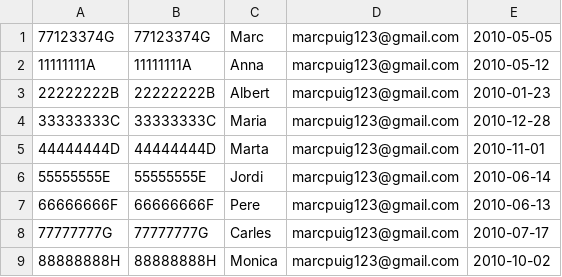
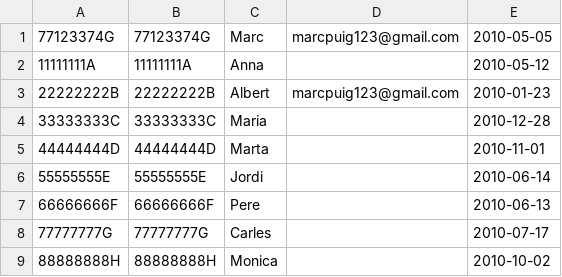
Before and after one commit to puigmarc11/Practica_02_Zend, a CSV file: bd/alumnes.csv, drawn as a sheet.

```diff
--- a/bd/alumnes.csv
+++ b/bd/alumnes.csv
@@ -1,9 +1,9 @@
 77123374G,77123374G,Marc,marcpuig123@gmail.com,2010-05-05
-11111111A,11111111A,Anna,marcpuig123@gmail.com,2010-05-12
+11111111A,11111111A,Anna,,2010-05-12
 22222222B,22222222B,Albert,marcpuig123@gmail.com,2010-01-23
-33333333C,33333333C,Maria,marcpuig123@gmail.com,2010-12-28
-44444444D,44444444D,Marta,marcpuig123@gmail.com,2010-11-01
-55555555E,55555555E,Jordi,marcpuig123@gmail.com,2010-06-14
-66666666F,66666666F,Pere,marcpuig123@gmail.com,2010-06-13
-77777777G,77777777G,Carles,marcpuig123@gmail.com,2010-07-17
-88888888H,88888888H,Monica,marcpuig123@gmail.com,2010-10-02
+33333333C,33333333C,Maria,,2010-12-28
+44444444D,44444444D,Marta,,2010-11-01
+55555555E,55555555E,Jordi,,2010-06-14
+66666666F,66666666F,Pere,,2010-06-13
+77777777G,77777777G,Carles,,2010-07-17
+88888888H,88888888H,Monica,,2010-10-02
```
Also changed, not shown: application/public/alumnes.csv, 6 other files.
